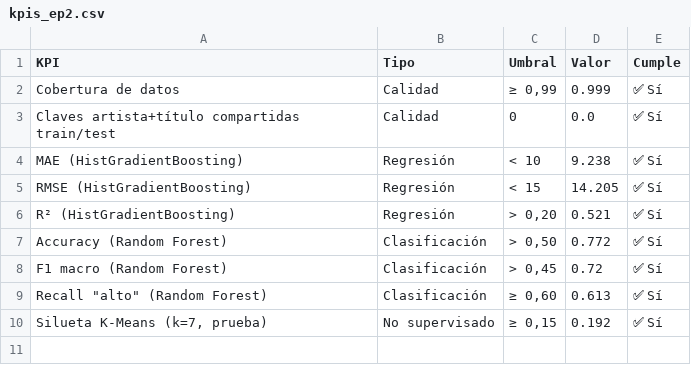
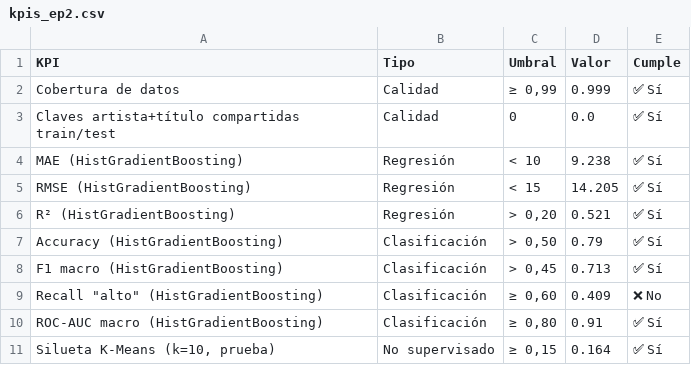
Before and after one commit to ritnight/machine-learning-spotify, a CSV file: data/processed/kpis_ep2.csv, drawn as a sheet.

```diff
--- a/data/processed/kpis_ep2.csv
+++ b/data/processed/kpis_ep2.csv
@@ -6,5 +6,6 @@ RMSE (HistGradientBoosting),Regresión,< 15,14.205,✅ Sí
 R² (HistGradientBoosting),Regresión,"> 0,20",0.521,✅ Sí
-Accuracy (Random Forest),Clasificación,"> 0,50",0.772,✅ Sí
-F1 macro (Random Forest),Clasificación,"> 0,45",0.72,✅ Sí
-"Recall ""alto"" (Random Forest)",Clasificación,"≥ 0,60",0.613,✅ Sí
-"Silueta K-Means (k=7, prueba)",No supervisado,"≥ 0,15",0.192,✅ Sí
+Accuracy (HistGradientBoosting),Clasificación,"> 0,50",0.79,✅ Sí
+F1 macro (HistGradientBoosting),Clasificación,"> 0,45",0.713,✅ Sí
+"Recall ""alto"" (HistGradientBoosting)",Clasificación,"≥ 0,60",0.409,❌ No
+ROC-AUC macro (HistGradientBoosting),Clasificación,"≥ 0,80",0.91,✅ Sí
+"Silueta K-Means (k=10, prueba)",No supervisado,"≥ 0,15",0.164,✅ Sí
```
Also changed, not shown: data/processed/comparacion_kmeans_dbscan.csv, data/processed/dbscan_sensibilidad_eps.csv, 26 other files.
